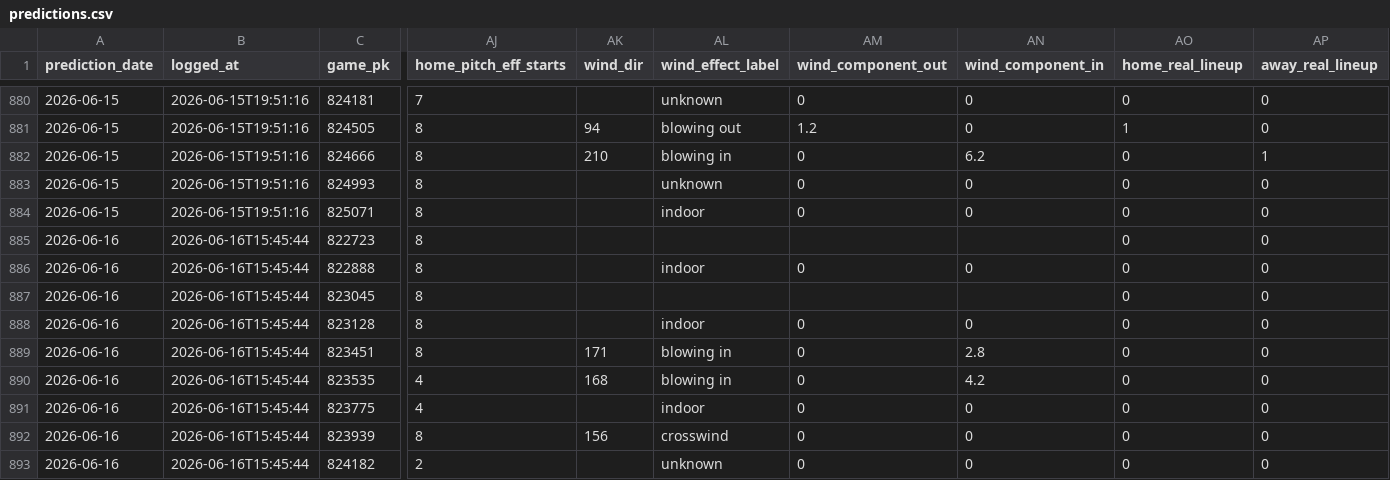
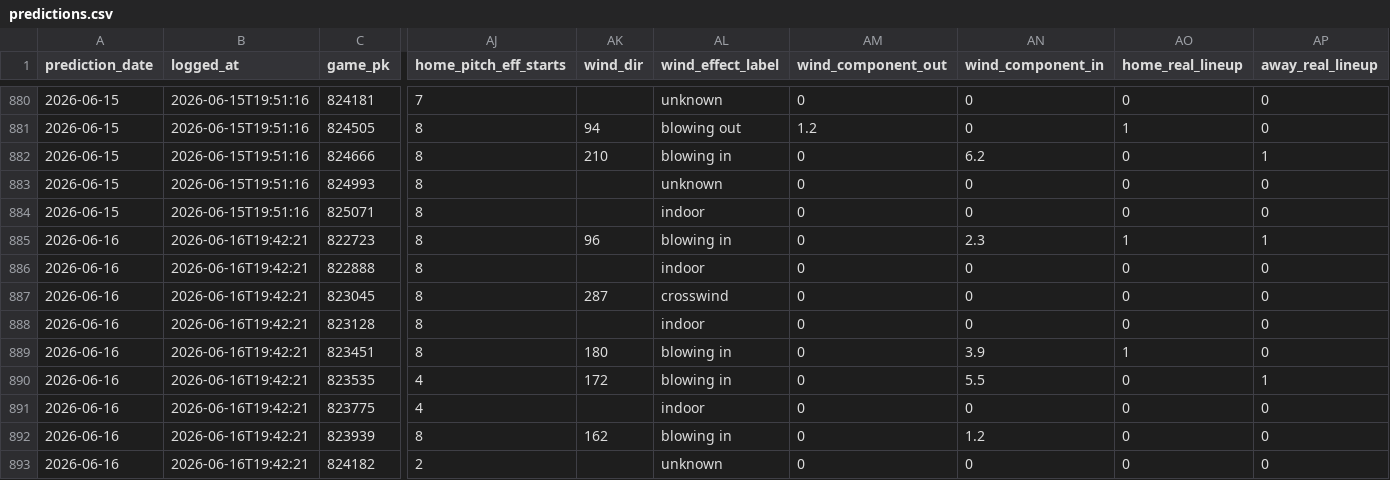
Before and after one commit to EvanOssege/NRFI, a CSV file: output/predictions.csv, drawn as a sheet; only a part is shown, gaps mark what is left out; the diff covers the shown part only; the diff names each change by its address in the sheet, - before the commit and + after, or states it on an @@ line.

```diff
--- a/output/predictions.csv
+++ b/output/predictions.csv
-B885:B893 (logged_at): 2026-06-16T15:45:44
+B885:B893 (logged_at): 2026-06-16T19:42:21
-AK885 (wind_dir): (empty)
+AK885 (wind_dir): 96
-AL885 (wind_effect_label): (empty)
+AL885 (wind_effect_label): blowing in
-AM885 (wind_component_out): (empty)
+AM885 (wind_component_out): 0
-AN885 (wind_component_in): (empty)
+AN885 (wind_component_in): 2.3
-AO885 (home_real_lineup): 0
+AO885 (home_real_lineup): 1
-AP885 (away_real_lineup): 0
+AP885 (away_real_lineup): 1
-AK887 (wind_dir): (empty)
+AK887 (wind_dir): 287
-AL887 (wind_effect_label): (empty)
+AL887 (wind_effect_label): crosswind
-AM887 (wind_component_out): (empty)
+AM887 (wind_component_out): 0
-AN887 (wind_component_in): (empty)
+AN887 (wind_component_in): 0
-AK889 (wind_dir): 171
+AK889 (wind_dir): 180
-AN889 (wind_component_in): 2.8
+AN889 (wind_component_in): 3.9
-AO889 (home_real_lineup): 0
+AO889 (home_real_lineup): 1
-AK890 (wind_dir): 168
+AK890 (wind_dir): 172
-AN890 (wind_component_in): 4.2
+AN890 (wind_component_in): 5.5
-AP890 (away_real_lineup): 0
+AP890 (away_real_lineup): 1
-AK892 (wind_dir): 156
+AK892 (wind_dir): 162
-AL892 (wind_effect_label): crosswind
+AL892 (wind_effect_label): blowing in
-AN892 (wind_component_in): 0
+AN892 (wind_component_in): 1.2
```
Also changed, not shown: 60 edited cells elsewhere in this file, output/outcomes.csv, 3 other files.
